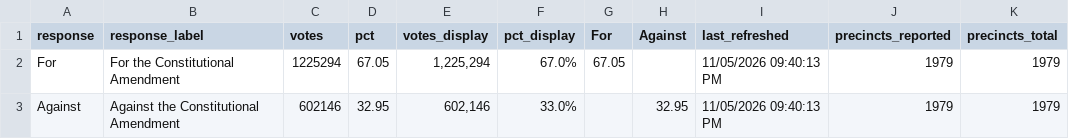
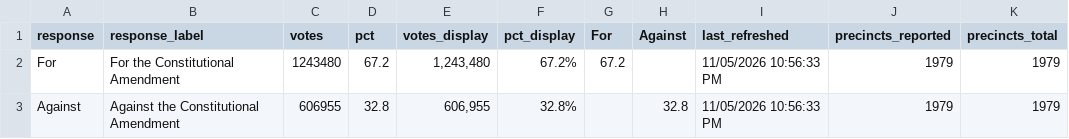
Before and after one commit to Sammyliu0606/midterm_result, a CSV file: data/live/flourish/flourish_q2_bar.csv, drawn as a sheet.

```diff
--- a/data/live/flourish/flourish_q2_bar.csv
+++ b/data/live/flourish/flourish_q2_bar.csv
@@ -1,3 +1,3 @@
 response,response_label,votes,pct,votes_display,pct_display,For,Against,last_refreshed,precincts_reported,precincts_total
-For,For the Constitutional Amendment,1225294,67.05,"1,225,294",67.0%,67.05,,11/05/2026 09:40:13 PM,1979,1979
-Against,Against the Constitutional Amendment,602146,32.95,"602,146",33.0%,,32.95,11/05/2026 09:40:13 PM,1979,1979
+For,For the Constitutional Amendment,1243480,67.2,"1,243,480",67.2%,67.2,,11/05/2026 10:56:33 PM,1979,1979
+Against,Against the Constitutional Amendment,606955,32.8,"606,955",32.8%,,32.8,11/05/2026 10:56:33 PM,1979,1979
```
Also changed, not shown: data/live/flourish/flourish_gov_bar.csv, data/live/flourish/flourish_q2_map.csv, 17 other files.
